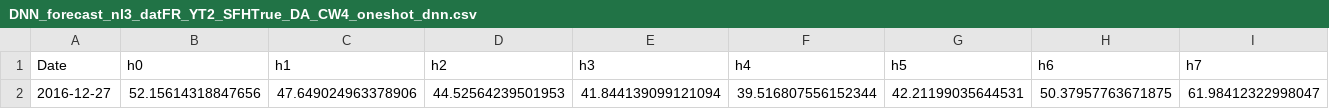
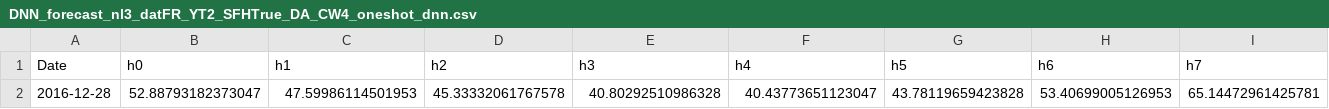
Before and after one commit to llinfeng/epftoolbox, a CSV file: predictions/DNN_forecast_nl3_datFR_YT2_SFHTrue_DA_CW4_oneshot_dnn.csv, drawn as a sheet; only a part is shown; removed rows and columns are numbered as before the commit, all else as after; rows hold the shown columns only; the diff names each change by its address in the sheet, - before the commit and + after, or states it on an @@ line.

```diff
--- a/predictions/DNN_forecast_nl3_datFR_YT2_SFHTrue_DA_CW4_oneshot_dnn.csv
+++ b/predictions/DNN_forecast_nl3_datFR_YT2_SFHTrue_DA_CW4_oneshot_dnn.csv
-row 2: 2016-12-27 | 52.15614318847656 | 47.649024963378906 | 44.52564239501953 | 41.844139099121094 | 39.516807556152344 | 42.21199035644531 | 50.37957763671875 | 61.98412322998047
+row 2: 2016-12-28 | 52.88793182373047 | 47.59986114501953 | 45.33332061767578 | 40.80292510986328 | 40.43773651123047 | 43.78119659423828 | 53.40699005126953 | 65.14472961425781
```
Also changed, not shown: 6 other files.
